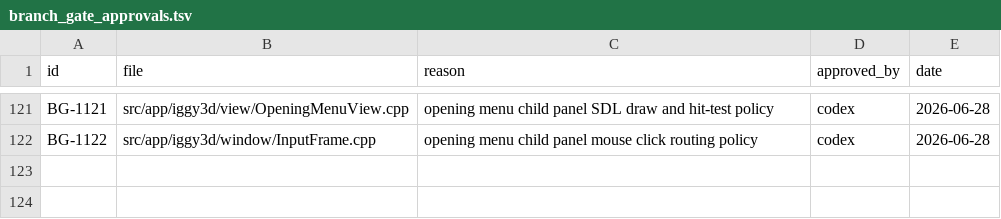
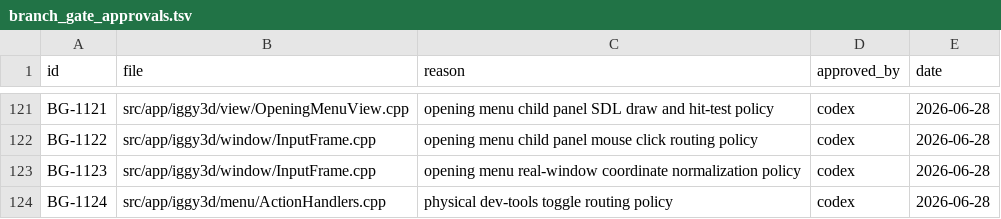
Before and after one commit to KOGA-ryu/iggy, a TSV file: docs/branch_gate_approvals.tsv, drawn as a sheet; only a part is shown, gaps mark what is left out.

Commit message:
Fix real-window menu and dev hotkeys

```diff
--- a/docs/branch_gate_approvals.tsv
+++ b/docs/branch_gate_approvals.tsv
@@ -122 +122,3 @@ BG-1121	src/app/iggy3d/view/OpeningMenuView.cpp	opening menu child panel SDL dra
 BG-1122	src/app/iggy3d/window/InputFrame.cpp	opening menu child panel mouse click routing policy	codex	2026-06-28
+BG-1123	src/app/iggy3d/window/InputFrame.cpp	opening menu real-window coordinate normalization policy	codex	2026-06-28
+BG-1124	src/app/iggy3d/menu/ActionHandlers.cpp	physical dev-tools toggle routing policy	codex	2026-06-28
```
Also changed, not shown: 10 other files.
